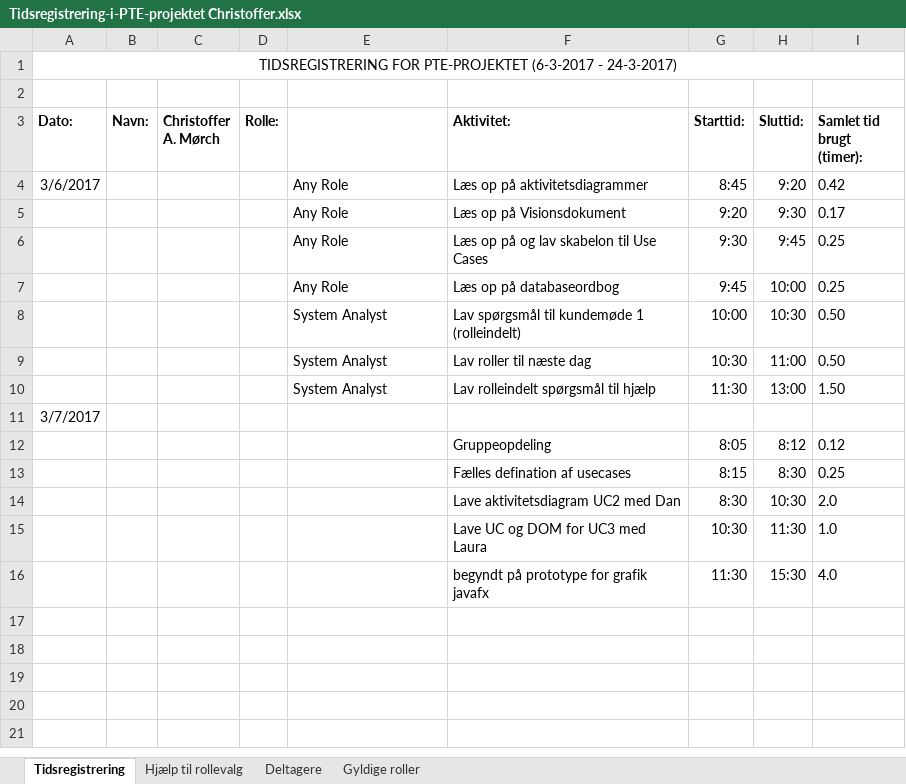
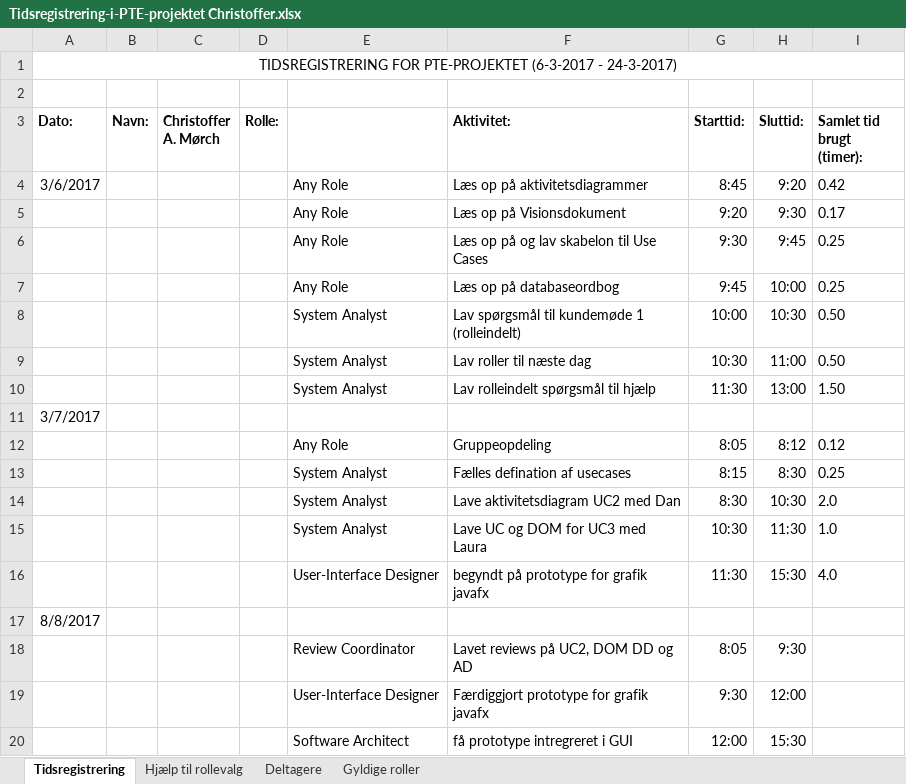
Before and after one commit to aggerzz/PTE-projekt, an Excel workbook: Documentation/08 - Project Management/Tidsregistrering/Tidsregistrering-i-PTE-projektet Christoffer.xlsx, sheet Tidsregistrering, drawn as a sheet; values as stored, in another font and other column widths than the file's, no borders; the diff names each change by its address in the sheet, - before the commit and + after, or states it on an @@ line.

Commit message:
Tidsstyring Christoffer

```diff
--- a/Documentation/08 - Project Management/Tidsregistrering/Tidsregistrering-i-PTE-projektet Christoffer.xlsx (sheet Tidsregistrering)
+++ b/Documentation/08 - Project Management/Tidsregistrering/Tidsregistrering-i-PTE-projektet Christoffer.xlsx (sheet Tidsregistrering)
-E12: (empty)
+E12: Any Role
-E13:E15: (empty)
+E13:E15: System Analyst
-E16: (empty)
+E16: User-Interface Designer
+row 17: 8/8/2017
+row 18:  |  |  |  | Review Coordinator | Lavet reviews på UC2, DOM DD og AD | 8:05 | 9:30
+row 19:  |  |  |  | User-Interface Designer | Færdiggjort prototype for grafik javafx | 9:30 | 12:00
+row 20:  |  |  |  | Software Architect | få prototype intregreret i GUI | 12:00 | 15:30
```
